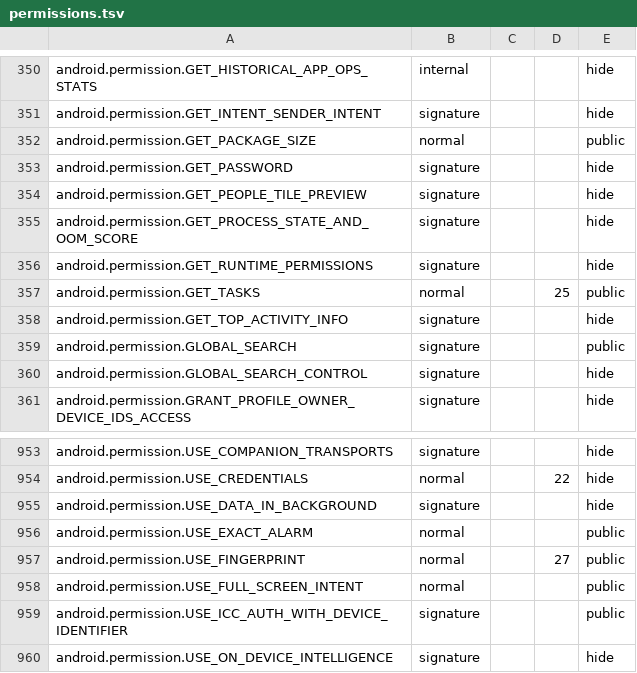
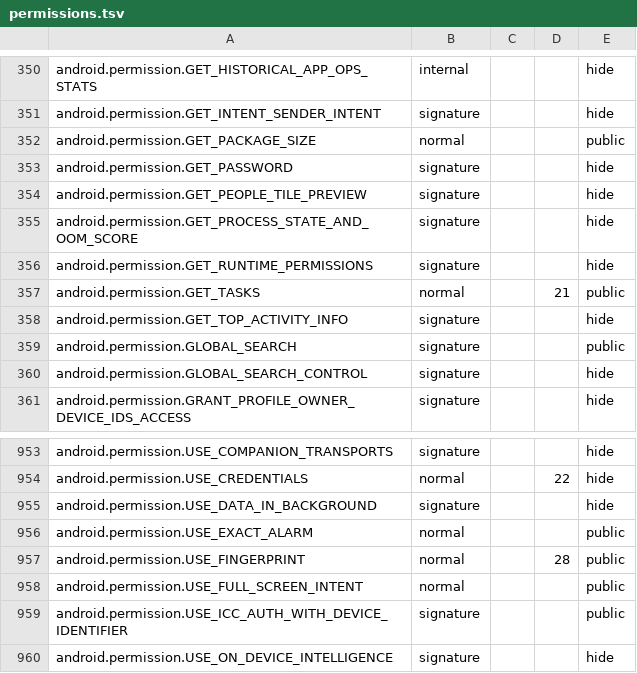
Before and after one commit to nadabgfccvd/APK-Tester, a TSV file: suites/flagship/app/src/main/assets/permissions/permissions.tsv, drawn as a sheet; only a part is shown, gaps mark what is left out.

```diff
--- a/suites/flagship/app/src/main/assets/permissions/permissions.tsv
+++ b/suites/flagship/app/src/main/assets/permissions/permissions.tsv
@@ -356,3 +356,3 @@ android.permission.GET_PROCESS_STATE_AND_OOM_SCORE	signature			hide
 android.permission.GET_RUNTIME_PERMISSIONS	signature			hide
-android.permission.GET_TASKS	normal		25	public
+android.permission.GET_TASKS	normal		21	public
 android.permission.GET_TOP_ACTIVITY_INFO	signature			hide
@@ -956,3 +956,3 @@ android.permission.USE_DATA_IN_BACKGROUND	signature			hide
 android.permission.USE_EXACT_ALARM	normal			public
-android.permission.USE_FINGERPRINT	normal		27	public
+android.permission.USE_FINGERPRINT	normal		28	public
 android.permission.USE_FULL_SCREEN_INTENT	normal			public
```
Also changed, not shown: 11 other files.
